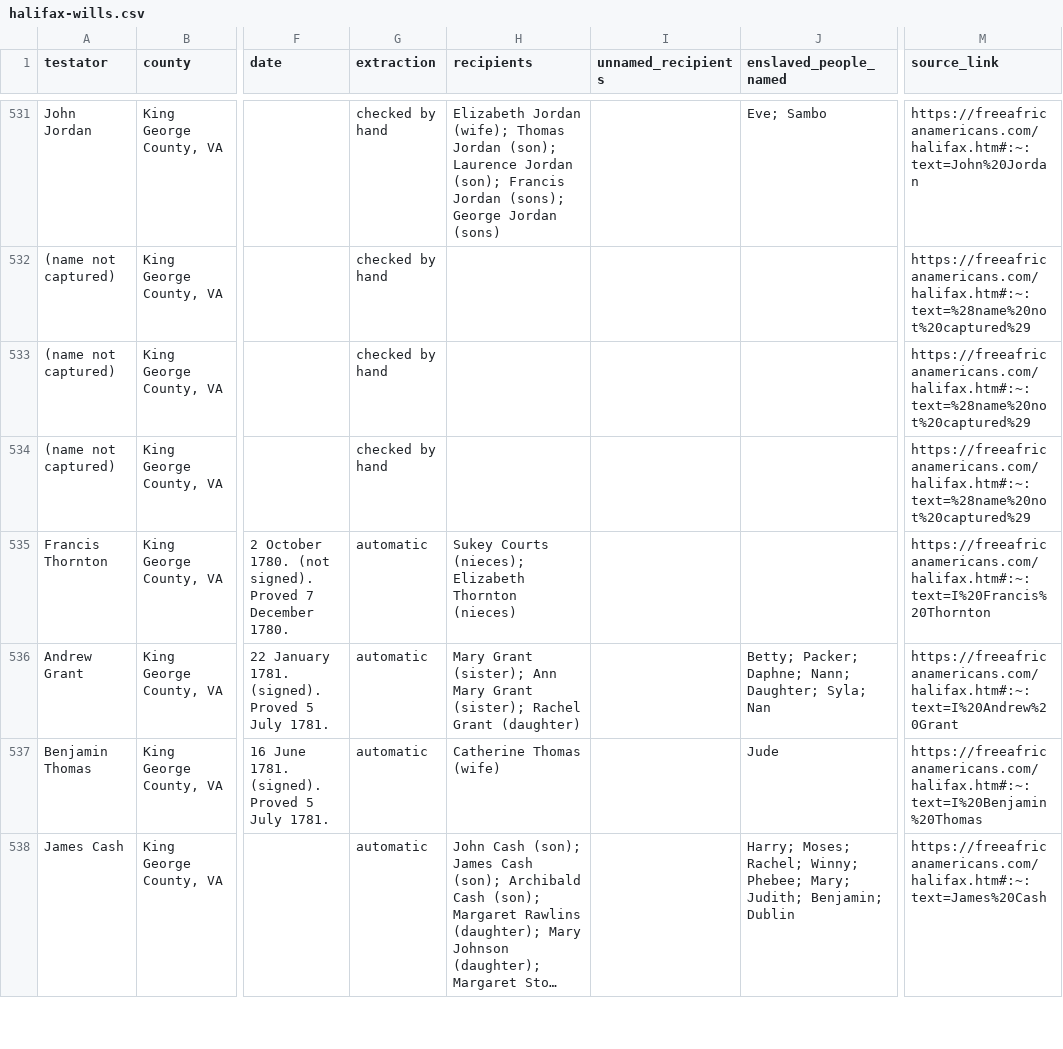
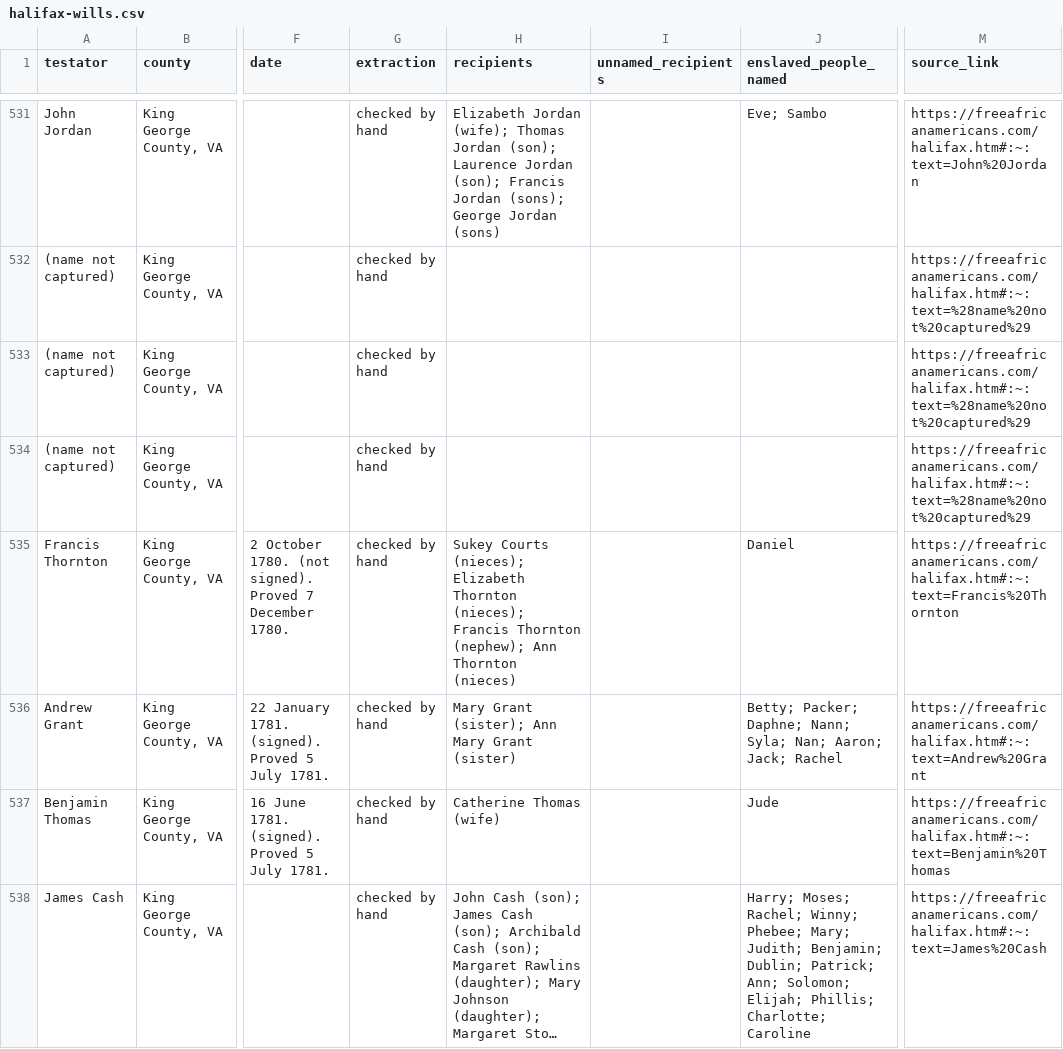
Before and after one commit to SpenceA0831/halifax-wills-index, a CSV file: site/halifax-wills.csv, drawn as a sheet; only a part is shown, gaps mark what is left out; long unchanged cells end in …; the diff covers the shown part only; the diff names each change by its address in the sheet, - before the commit and + after, or states it on an @@ line.

```diff
--- a/site/halifax-wills.csv
+++ b/site/halifax-wills.csv
-G535:G538 (extraction): automatic
+G535:G538 (extraction): checked by hand
-H535 (recipients): …Elizabeth Thornton (nieces)
+H535 (recipients): …Elizabeth Thornton (nieces); Francis Thornton (nephew); Ann Thornton (nieces)
-J535 (enslaved_people_named): (empty)
+J535 (enslaved_people_named): Daniel
-M535 (source_link): https://freeafricanamericans.com/halifax.htm#:~:text=I%20Francis%20Thornton
+M535 (source_link): https://freeafricanamericans.com/halifax.htm#:~:text=Francis%20Thornton
-H536 (recipients): …Mary Grant (sister); Rachel Grant (daughter)
+H536 (recipients): …Mary Grant (sister)
-J536 (enslaved_people_named): …Daphne; Nann; Daughter; Syla; Nan
+J536 (enslaved_people_named): …Daphne; Nann; Syla; Nan; Aaron; Jack; Rachel
-M536 (source_link): https://freeafricanamericans.com/halifax.htm#:~:text=I%20Andrew%20Grant
+M536 (source_link): https://freeafricanamericans.com/halifax.htm#:~:text=Andrew%20Grant
-M537 (source_link): https://freeafricanamericans.com/halifax.htm#:~:text=I%20Benjamin%20Thomas
+M537 (source_link): https://freeafricanamericans.com/halifax.htm#:~:text=Benjamin%20Thomas
-J538 (enslaved_people_named): …Judith; Benjamin; Dublin
+J538 (enslaved_people_named): …Judith; Benjamin; Dublin; Patrick; Ann; Solomon; Elijah; Phillis; Charlotte; Caroline
```
Also changed, not shown: 161 edited cells elsewhere in this file, 4 other files.
